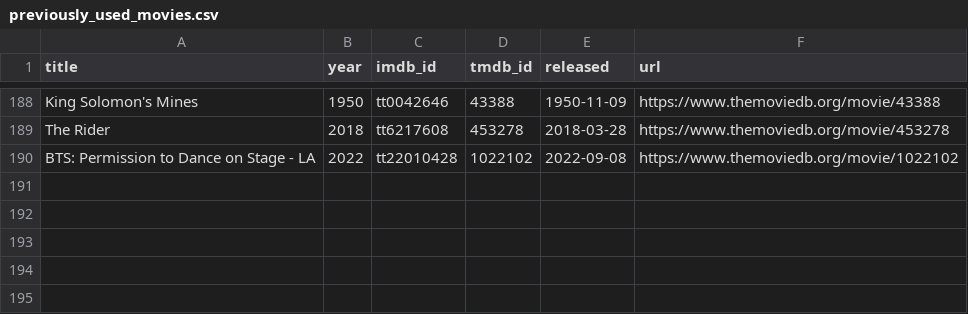
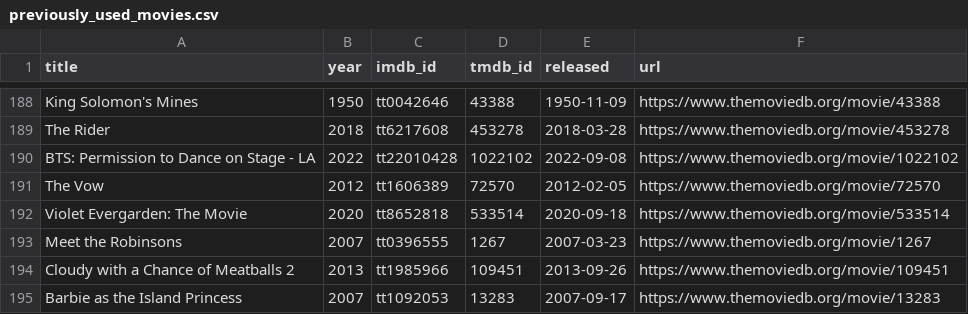
Before and after one commit to ThatMovieGuyOriginal/movie-feeds, a CSV file: movies/previously_used_movies.csv, drawn as a sheet; only a part is shown, gaps mark what is left out; the diff names each change by its address in the sheet, - before the commit and + after, or states it on an @@ line.

```diff
--- a/movies/previously_used_movies.csv
+++ b/movies/previously_used_movies.csv
+row 191: The Vow | 2012 | tt1606389 | 72570 | 2012-02-05 | https://www.themoviedb.org/movie/72570
+row 192: Violet Evergarden: The Movie | 2020 | tt8652818 | 533514 | 2020-09-18 | https://www.themoviedb.org/movie/533514
+row 193: Meet the Robinsons | 2007 | tt0396555 | 1267 | 2007-03-23 | https://www.themoviedb.org/movie/1267
+row 194: Cloudy with a Chance of Meatballs 2 | 2013 | tt1985966 | 109451 | 2013-09-26 | https://www.themoviedb.org/movie/109451
+row 195: Barbie as the Island Princess | 2007 | tt1092053 | 13283 | 2007-09-17 | https://www.themoviedb.org/movie/13283
```
Also changed, not shown: movies/daily_discovery.csv.
